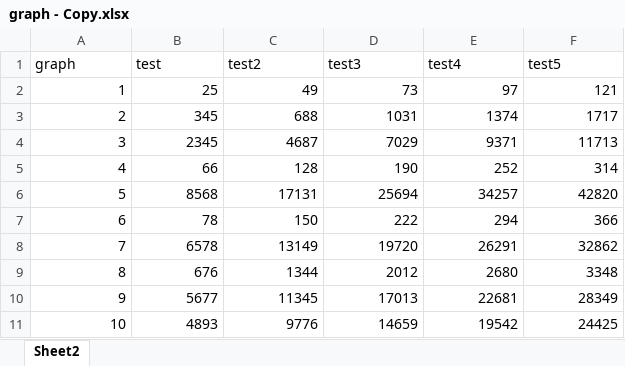
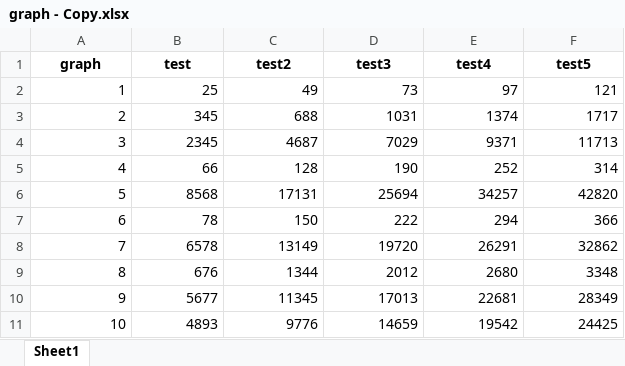
Before and after one commit to Meliani-Mehdi/Graphite_QT, an Excel workbook: test data/graph - Copy.xlsx, sheet Sheet1, drawn as a sheet; values as stored, in another font and other column widths than the file's, no borders; the diff names each change by its address in the sheet, - before the commit and + after, or states it on an @@ line.

```diff
--- a/test data/graph - Copy.xlsx (sheet Sheet1)
+++ b/test data/graph - Copy.xlsx (sheet Sheet1)
-sheet tab: Sheet2
+sheet tab: Sheet1
@@ A1:F1 bold: off → on, alignment: left → center @@
```
Also changed, not shown: 7 other files.
